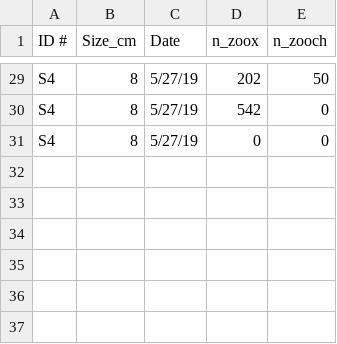
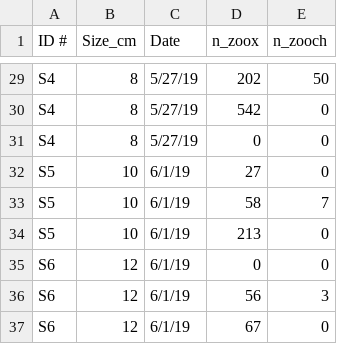
Before and after one commit to elahi/biohopk-47, a CSV file: class_2019/tisdale/Tisdale_Anenome_Data.csv, drawn as a sheet; only a part is shown, gaps mark what is left out; the diff names each change by its address in the sheet, - before the commit and + after, or states it on an @@ line.

```diff
--- a/class_2019/tisdale/Tisdale_Anenome_Data.csv
+++ b/class_2019/tisdale/Tisdale_Anenome_Data.csv
+row 32: S5 | 10 | 6/1/19 | 27 | 0
+row 33: S5 | 10 | 6/1/19 | 58 | 7
+row 34: S5 | 10 | 6/1/19 | 213 | 0
+row 35: S6 | 12 | 6/1/19 | 0 | 0
+row 36: S6 | 12 | 6/1/19 | 56 | 3
+row 37: S6 | 12 | 6/1/19 | 67 | 0
```
Also changed, not shown: 6 other files.
